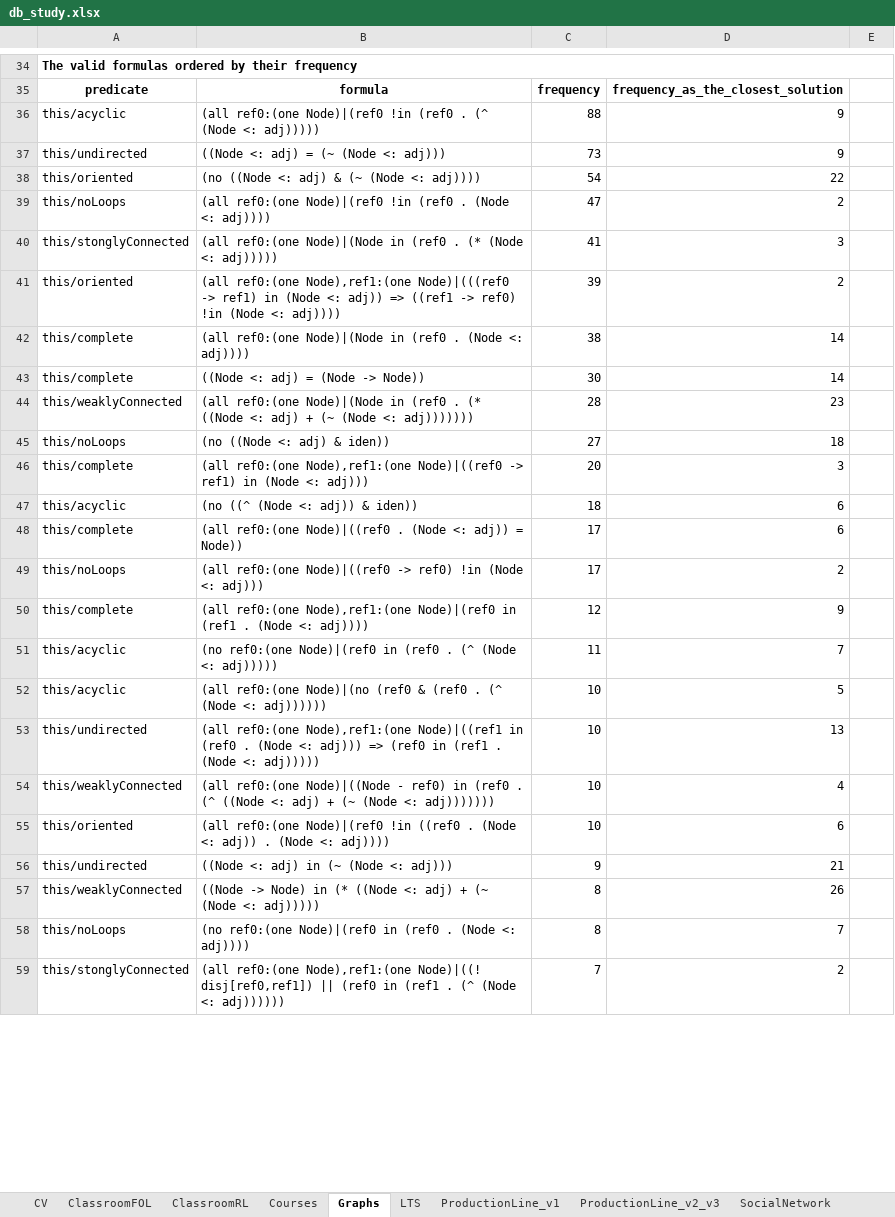
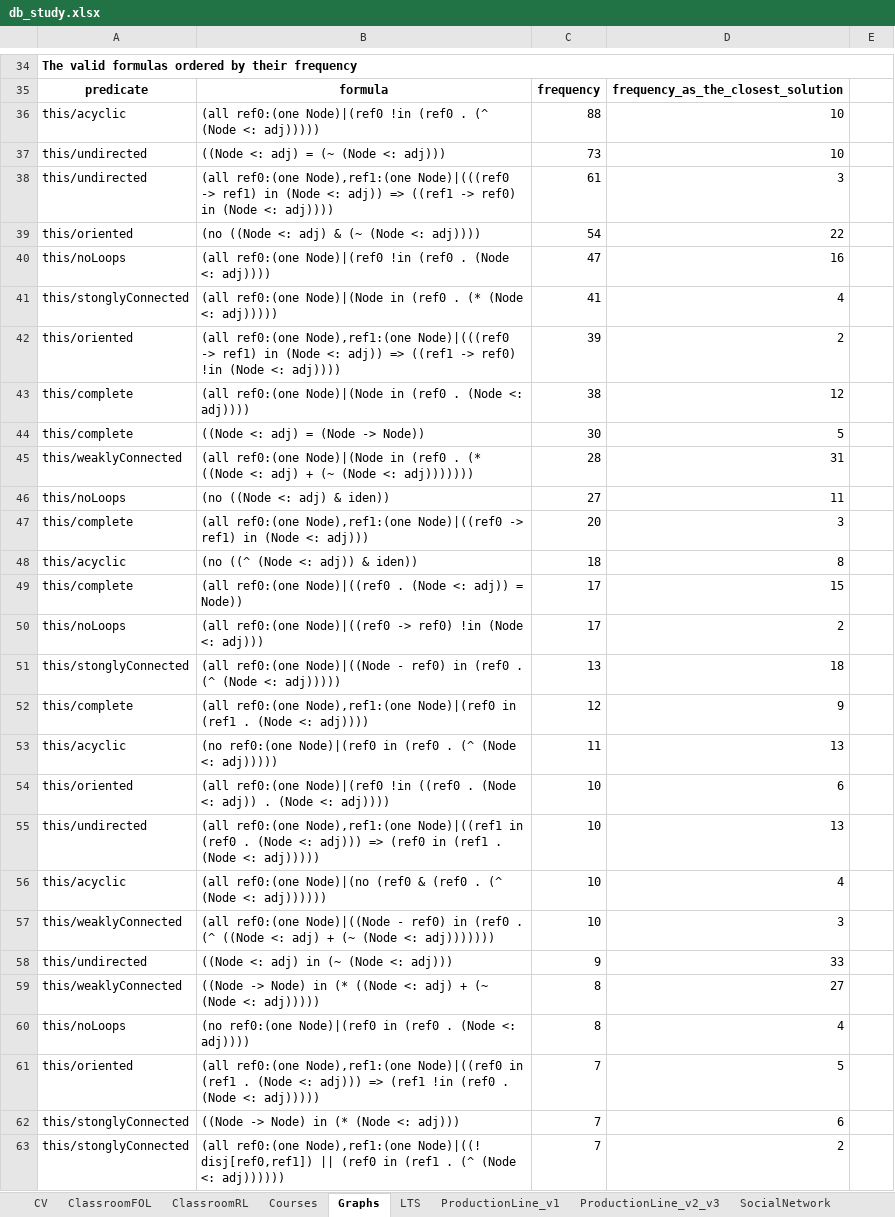
Before and after one commit to anaines14/Alloy4Fun, an Excel workbook: evaluation/db_study.xlsx, sheet Graphs, drawn as a sheet; only a part is shown, gaps mark what is left out; values as stored, in another font and other column widths than the file's, no borders; removed rows and columns are numbered as before the commit, all else as after; the diff covers the shown part only; the diff names each change by its address in the sheet, - before the commit and + after, or states it on an @@ line.

```diff
--- a/evaluation/db_study.xlsx (sheet Graphs)
+++ b/evaluation/db_study.xlsx (sheet Graphs)
-D36:D37: 9
+D36:D37: 10
+row 38: this/undirected | (all ref0:(one Node),ref1:(one Node)|(((ref0 -> ref1) in (Node <: adj)) => ((ref1 -> ref0) in (Node <: adj)))) | 61 | 3
-D40: 2
+D40: 16
-D41: 3
+D41: 4
-D43: 14
+D43: 12
-D44: 14
+D44: 5
-D45: 23
+D45: 31
-D46: 18
+D46: 11
-D48: 6
+D48: 8
-D49: 6
+D49: 15
+row 51: this/stonglyConnected | (all ref0:(one Node)|((Node - ref0) in (ref0 . (^ (Node <: adj))))) | 13 | 18
-D53: 7
+D53: 13
-row 52: this/acyclic | (all ref0:(one Node)|(no (ref0 & (ref0 . (^ (Node <: adj)))))) | 10 | 5
@@ row 55 moved to row 54: this/oriented @@
+row 56: this/acyclic | (all ref0:(one Node)|(no (ref0 & (ref0 . (^ (Node <: adj)))))) | 10 | 4
-D57: 4
+D57: 3
-D58: 21
+D58: 33
-D59: 26
+D59: 27
-D60: 7
+D60: 4
+row 61: this/oriented | (all ref0:(one Node),ref1:(one Node)|((ref0 in (ref1 . (Node <: adj))) => (ref1 !in (ref0 . (Node <: adj))))) | 7 | 5
+row 62: this/stonglyConnected | ((Node -> Node) in (* (Node <: adj))) | 7 | 6
```
Also changed, not shown: 31 added rows, 28 removed rows, 15 moved rows and 26 edited cells elsewhere in this sheet, sheet Courses, sheet SocialNetwork, sheet ProductionLine_v2_v3, sheet Train, sheet ClassroomRL, sheet TrashLTL, 7 more sheets, 21 other files.
